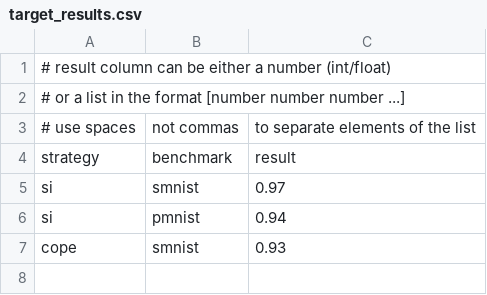
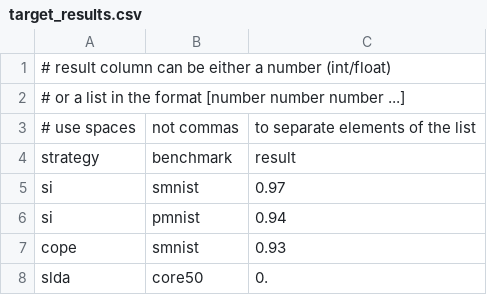
Before and after one commit to ContinualAI/continual-learning-baselines, a CSV file: strategies/target_results.csv, drawn as a sheet; the diff names each change by its address in the sheet, - before the commit and + after, or states it on an @@ line.

```diff
--- a/strategies/target_results.csv
+++ b/strategies/target_results.csv
+row 8: slda | core50 | 0.
```
Also changed, not shown: 3 other files.
